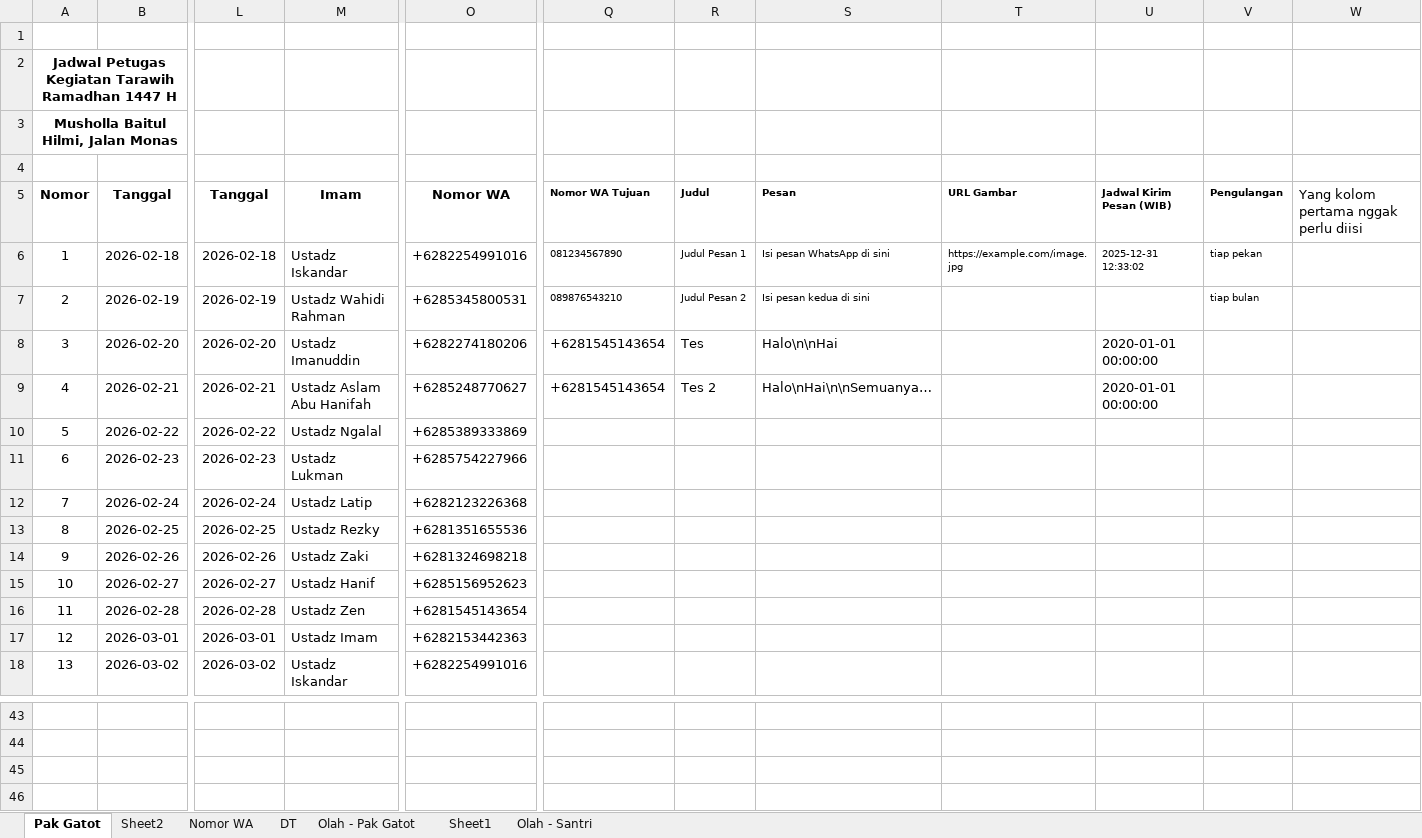
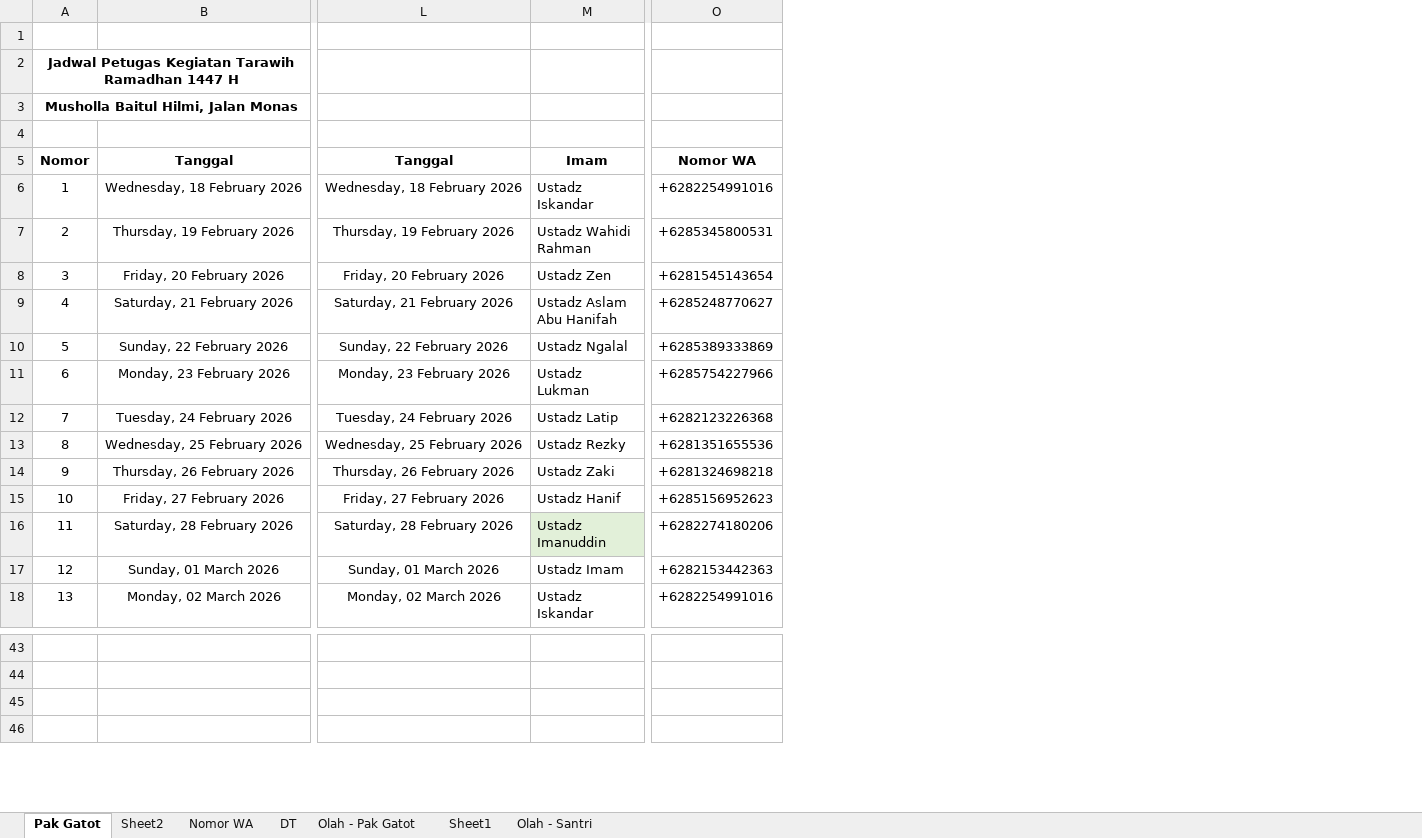
Before and after one commit to mzaini30/jadwal-imam-tarawih, an Excel workbook: 2026.xlsx, sheet Pak Gatot, drawn as a sheet; only a part is shown, gaps mark what is left out; values as stored, in another font and other column widths than the file's, no borders; charts and pictures and conditional formats and table styles not drawn; removed rows and columns are numbered as before the commit, all else as after; the diff covers the shown part only; the diff names each change by its address in the sheet, - before the commit and + after, or states it on an @@ line.

Commit message:
Afkar

```diff
--- a/2026.xlsx (sheet Pak Gatot)
+++ b/2026.xlsx (sheet Pak Gatot)
-column B, rows 5-18: Tanggal | 2026-02-18 | 2026-02-19 | 2026-02-20 | 2026-02-21 | 2026-02-22 | 2026-02-23 | 2026-02-24 | 2026-02-25 | 2026-02-26 | 2026-02-27 | 2026-02-28 | 2026-03-01 | 2026-03-02
+column B, rows 5-18: Tanggal | Wednesday, 18 February 2026 | Thursday, 19 February 2026 | Friday, 20 February 2026 | Saturday, 21 February 2026 | Sunday, 22 February 2026 | Monday, 23 February 2026 | Tuesday, 24 February 2026 | Wednesday, 25 February 2026 | Thursday, 26 February 2026 | Friday, 27 February 2026 | Saturday, 28 February 2026 | Sunday, 01 March 2026 | Monday, 02 March 2026
-column L, rows 5-18: Tanggal | 2026-02-18 | 2026-02-19 | 2026-02-20 | 2026-02-21 | 2026-02-22 | 2026-02-23 | 2026-02-24 | 2026-02-25 | 2026-02-26 | 2026-02-27 | 2026-02-28 | 2026-03-01 | 2026-03-02
+column L, rows 5-18: Tanggal | Wednesday, 18 February 2026 | Thursday, 19 February 2026 | Friday, 20 February 2026 | Saturday, 21 February 2026 | Sunday, 22 February 2026 | Monday, 23 February 2026 | Tuesday, 24 February 2026 | Wednesday, 25 February 2026 | Thursday, 26 February 2026 | Friday, 27 February 2026 | Saturday, 28 February 2026 | Sunday, 01 March 2026 | Monday, 02 March 2026
-column Q, rows 5-9: Nomor WA Tujuan | 081234567890 | 089876543210 | +6281545143654 | +6281545143654
-column R, rows 5-9: Judul | Judul Pesan 1 | Judul Pesan 2 | Tes | Tes 2
-column S, rows 5-9: Pesan | Isi pesan WhatsApp di sini | Isi pesan kedua di sini | Halo\n\nHai | Halo\nHai\n\nSemuanya…
-column T, rows 5-6: URL Gambar | https://example.com/image.jpg
-column U, rows 5-9: Jadwal Kirim Pesan (WIB) | 2025-12-31 12:33:02 |  | 2020-01-01 00:00:00 | 2020-01-01 00:00:00
-column V, rows 5-7: Pengulangan | tiap pekan | tiap bulan
-column W, row 5: Yang kolom pertama nggak perlu diisi
-M8: Ustadz Imanuddin
+M8: Ustadz Zen
-O8: +6282274180206
+O8: +6281545143654
-M16: Ustadz Zen
+M16: Ustadz Imanuddin
-M16 fill: none
+M16 fill: #E2F0D9
-O16: +6281545143654
+O16: +6282274180206
```
Also changed, not shown: 1 removed column, 3 edited cells and cell formats elsewhere in this sheet, charts or pictures.
